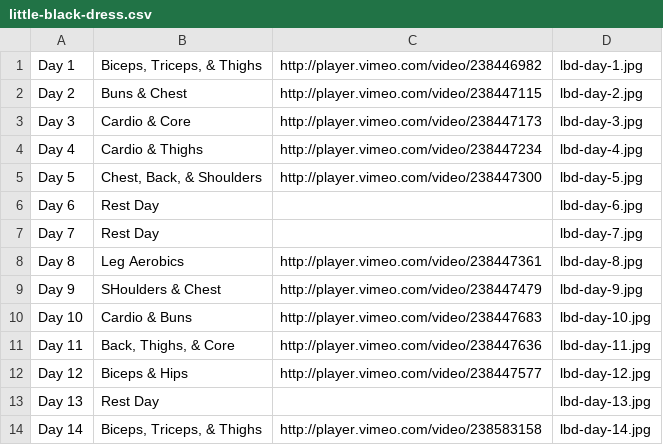
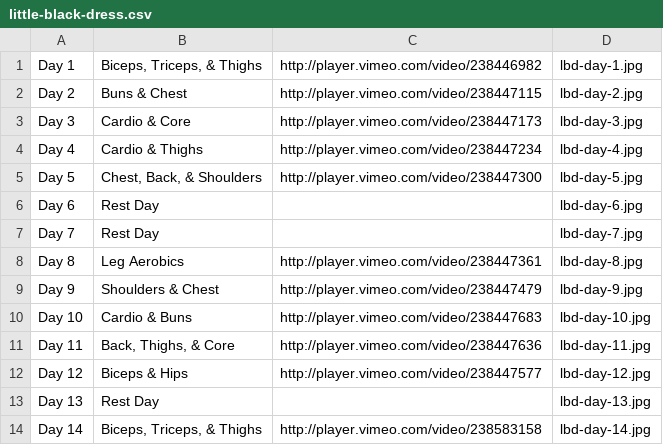
Before and after one commit to marketingincolor/egw-gate, a CSV file: little-black-dress.csv, drawn as a sheet.

```diff
--- a/little-black-dress.csv
+++ b/little-black-dress.csv
@@ -8,3 +8,3 @@ Day 7,"Rest Day",,lbd-day-7.jpg
 Day 8,"Leg Aerobics",http://player.vimeo.com/video/238447361,lbd-day-8.jpg
-Day 9,"SHoulders & Chest",http://player.vimeo.com/video/238447479,lbd-day-9.jpg
+Day 9,"Shoulders & Chest",http://player.vimeo.com/video/238447479,lbd-day-9.jpg
 Day 10,"Cardio & Buns",http://player.vimeo.com/video/238447683,lbd-day-10.jpg
```
Also changed, not shown: 6 other files.
